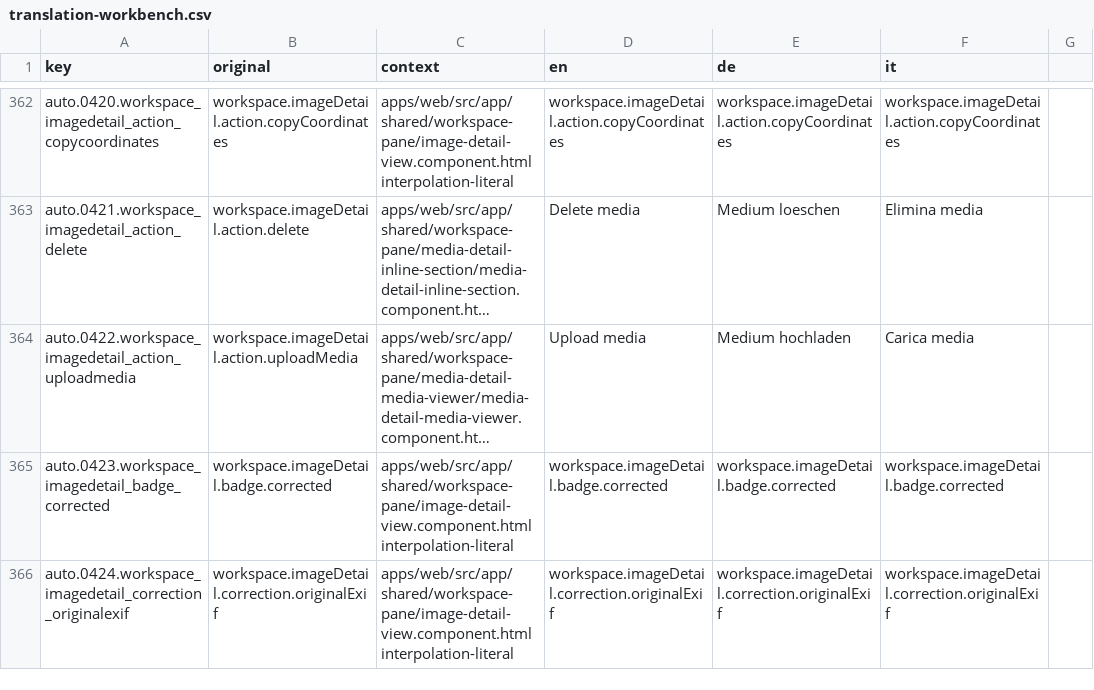
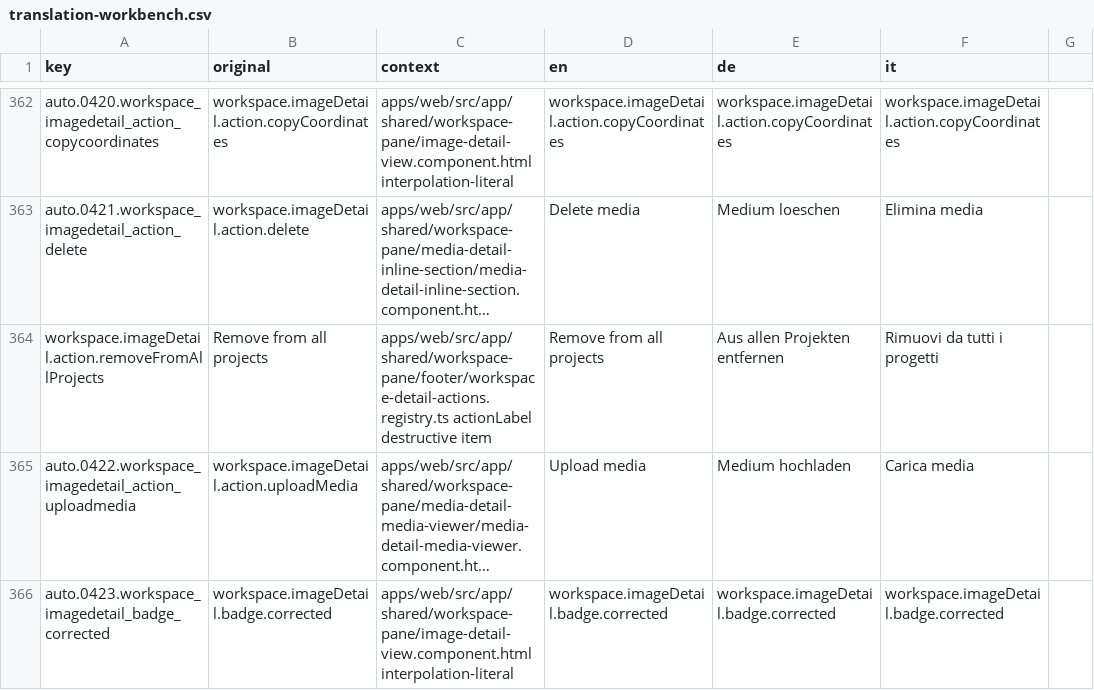
Before and after one commit to matkleve/feldpost, a CSV file: docs/i18n/translation-workbench.csv, drawn as a sheet; only a part is shown, gaps mark what is left out; the shorter side is filled out with more unchanged rows; long unchanged cells end in …; the diff names each change by its address in the sheet, - before the commit and + after, or states it on an @@ line.

Commit message:
feat(projects): refactor project card and media detail components
- Updated project card component to use dynamic context menu width for improved responsiveness.
- Enhanced SCSS styles for project cards, including new tint variables for better visual consistency.
- Introduced a new media detail location section component to streamline address handling and GPS information display.
- Refactored media detail inline section to remove unused address fields and improve layout.
- Added subtle scrollbar styles to enhance user experience in media detail views.
- Adjusted grid view spacing for a more cohesive layout across project displays.

```diff
--- a/docs/i18n/translation-workbench.csv
+++ b/docs/i18n/translation-workbench.csv
+row 364: workspace.imageDetail.action.removeFromAllProjects | Remove from all projects | apps/web/src/app/shared/workspace-pane/footer/workspace-detail-actions.registry.ts actionLabel destructive item | Remove from all projects | Aus allen Projekten entfernen | Rimuovi da tutti i progetti
```
Also changed, not shown: 24 other files.
